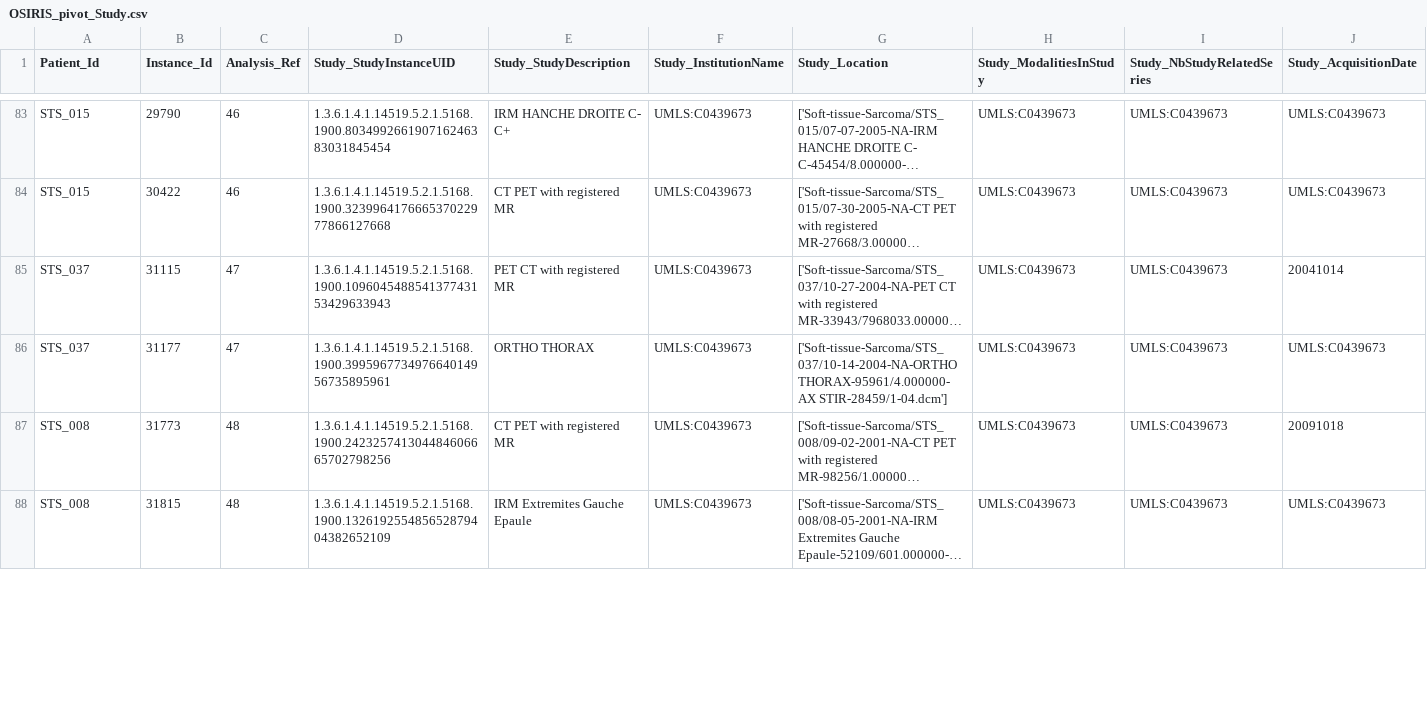
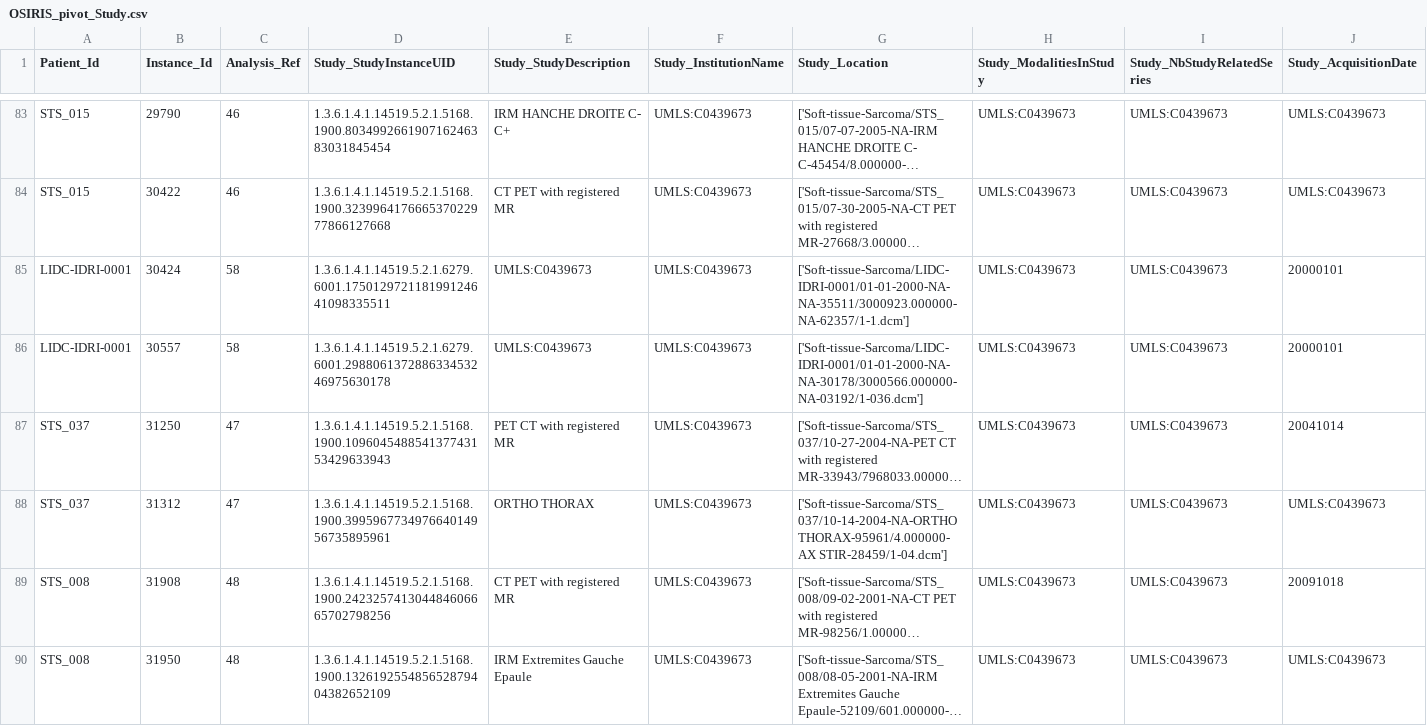
Before and after one commit to tbaudier/OSIRIS, a CSV file: pivot/OSIRIS_pivot_Study.csv, drawn as a sheet; only a part is shown, gaps mark what is left out; long unchanged cells end in …; addresses are those after the commit; the diff covers the shown part only; the diff names each change by its address in the sheet, - before the commit and + after, or states it on an @@ line.

```diff
--- a/pivot/OSIRIS_pivot_Study.csv
+++ b/pivot/OSIRIS_pivot_Study.csv
+row 85: LIDC-IDRI-0001 | 30424 | 58 | 1.3.6.1.4.1.14519.5.2.1.6279.6001.175012972118199124641098335511 | UMLS:C0439673 | UMLS:C0439673 | ['Soft-tissue-Sarcoma/LIDC-IDRI-0001/01-01-2000-NA-NA-35511/3000923.000000-NA-62357/1-1.dcm'] | UMLS:C0439673 | UMLS:C0439673 | 20000101
+row 86: LIDC-IDRI-0001 | 30557 | 58 | 1.3.6.1.4.1.14519.5.2.1.6279.6001.298806137288633453246975630178 | UMLS:C0439673 | UMLS:C0439673 | ['Soft-tissue-Sarcoma/LIDC-IDRI-0001/01-01-2000-NA-NA-30178/3000566.000000-NA-03192/1-036.dcm'] | UMLS:C0439673 | UMLS:C0439673 | 20000101
-B87 (Instance_Id): 31115
+B87 (Instance_Id): 31250
-B88 (Instance_Id): 31177
+B88 (Instance_Id): 31312
-B89 (Instance_Id): 31773
+B89 (Instance_Id): 31908
-B90 (Instance_Id): 31815
+B90 (Instance_Id): 31950
```
Also changed, not shown: 20 edited cells elsewhere in this file, pivot/OSIRIS_pivot_Analysis.csv, pivot/OSIRIS_pivot_Equipment.csv, 9 other files.
